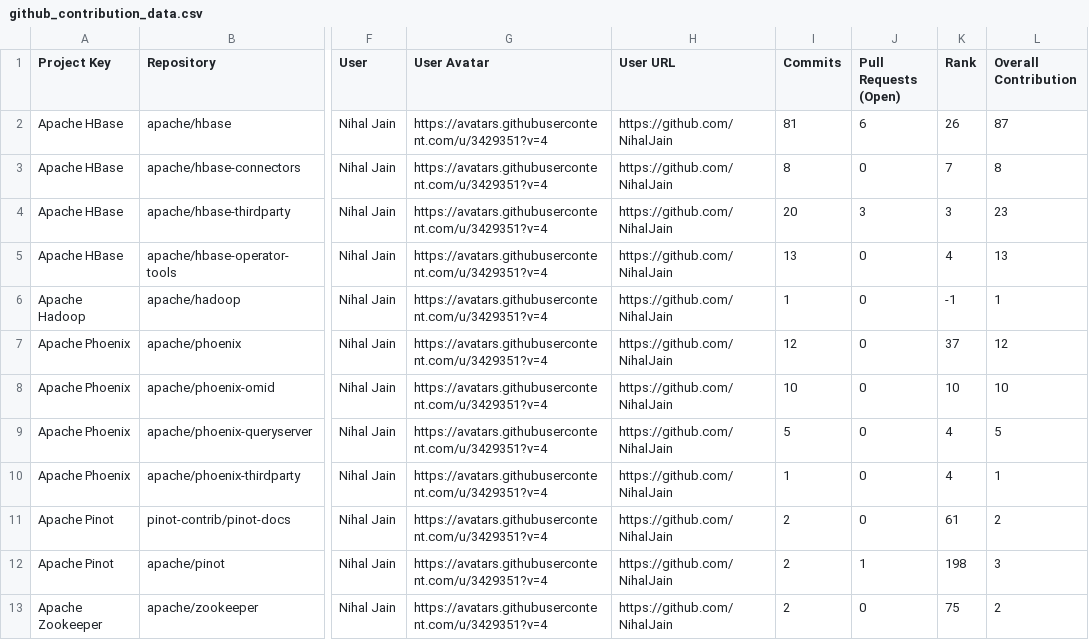
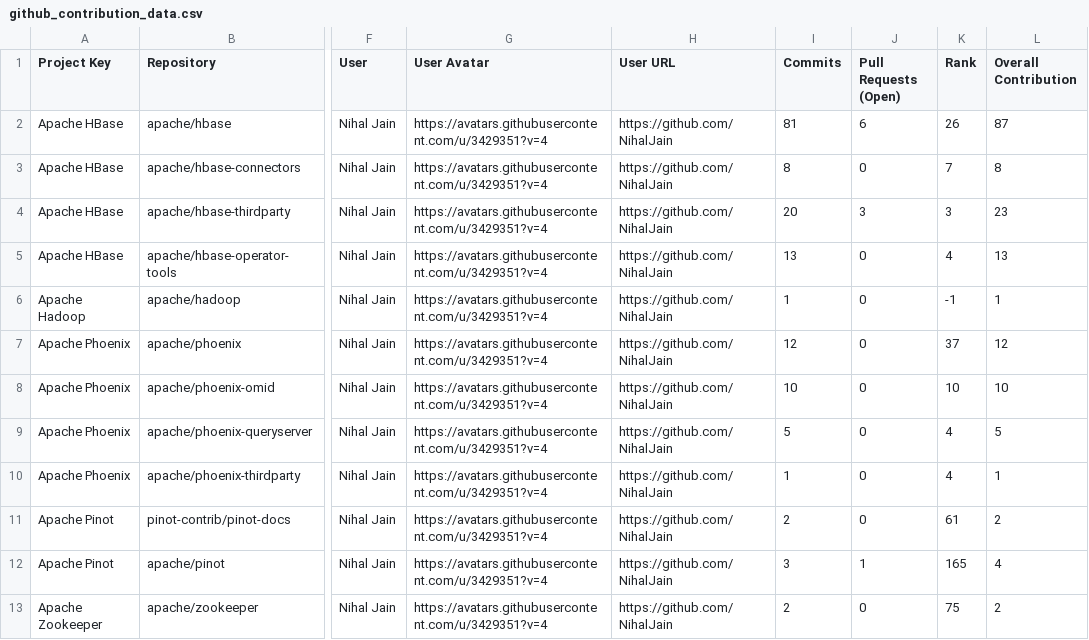
Before and after one commit to NihalJain/opensource-contributions-tracker, a CSV file: output/github_contribution_data.csv, drawn as a sheet; only a part is shown, gaps mark what is left out; the diff names each change by its address in the sheet, - before the commit and + after, or states it on an @@ line.

```diff
--- a/output/github_contribution_data.csv
+++ b/output/github_contribution_data.csv
-I12 (Commits): 2
+I12 (Commits): 3
-K12 (Rank): 198
+K12 (Rank): 165
-L12 (Overall Contribution): 3
+L12 (Overall Contribution): 4
```
Also changed, not shown: 3 other files.
